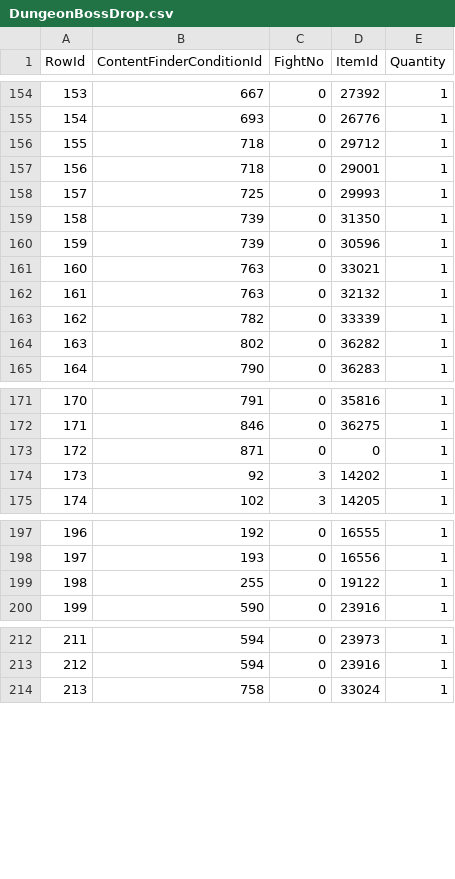
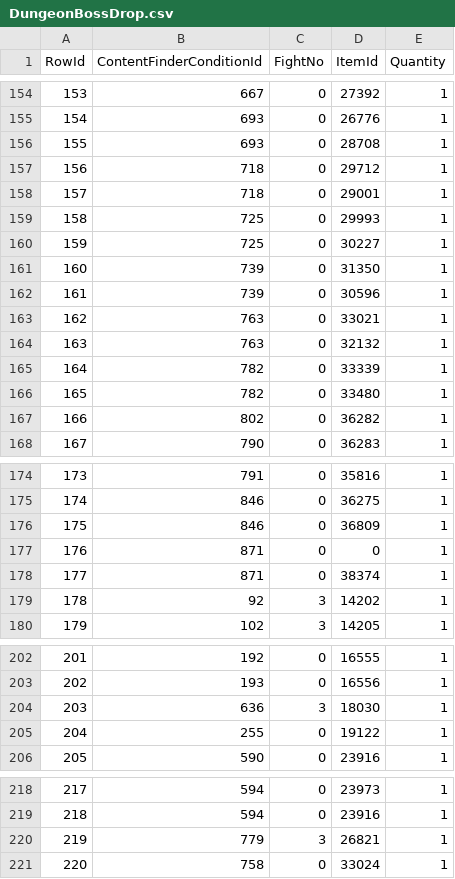
Before and after one commit to Critical-Impact/LuminaSupplemental, a CSV file: src/LuminaSupplemental.Excel/Generated/DungeonBossDrop.csv, drawn as a sheet; only a part is shown, gaps mark what is left out; addresses are those after the commit; the diff covers the shown part only; the diff names each change by its address in the sheet, - before the commit and + after, or states it on an @@ line.

```diff
--- a/src/LuminaSupplemental.Excel/Generated/DungeonBossDrop.csv
+++ b/src/LuminaSupplemental.Excel/Generated/DungeonBossDrop.csv
+row 156: 155 | 693 | 0 | 28708 | 1
@@ column A (RowId) renumbered from row 157 down @@
+row 160: 159 | 725 | 0 | 30227 | 1
+row 166: 165 | 782 | 0 | 33480 | 1
+row 176: 175 | 846 | 0 | 36809 | 1
+row 178: 177 | 871 | 0 | 38374 | 1
+row 204: 203 | 636 | 3 | 18030 | 1
+row 220: 219 | 779 | 3 | 26821 | 1
```
Also changed, not shown: 1 added row elsewhere in this file, src/LuminaSupplemental.Excel/Generated/AirshipDrop.csv, src/LuminaSupplemental.Excel/Generated/ItemSupplement.csv, 22 other files.
